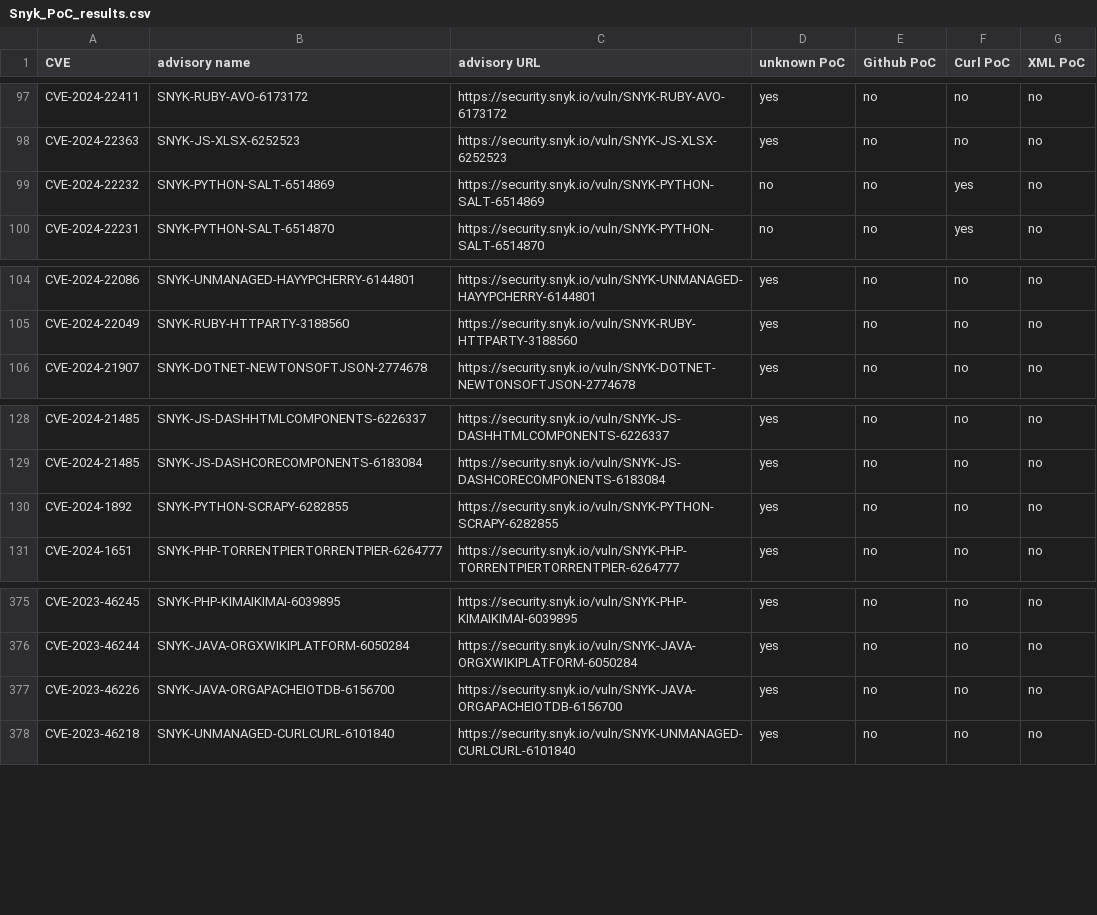
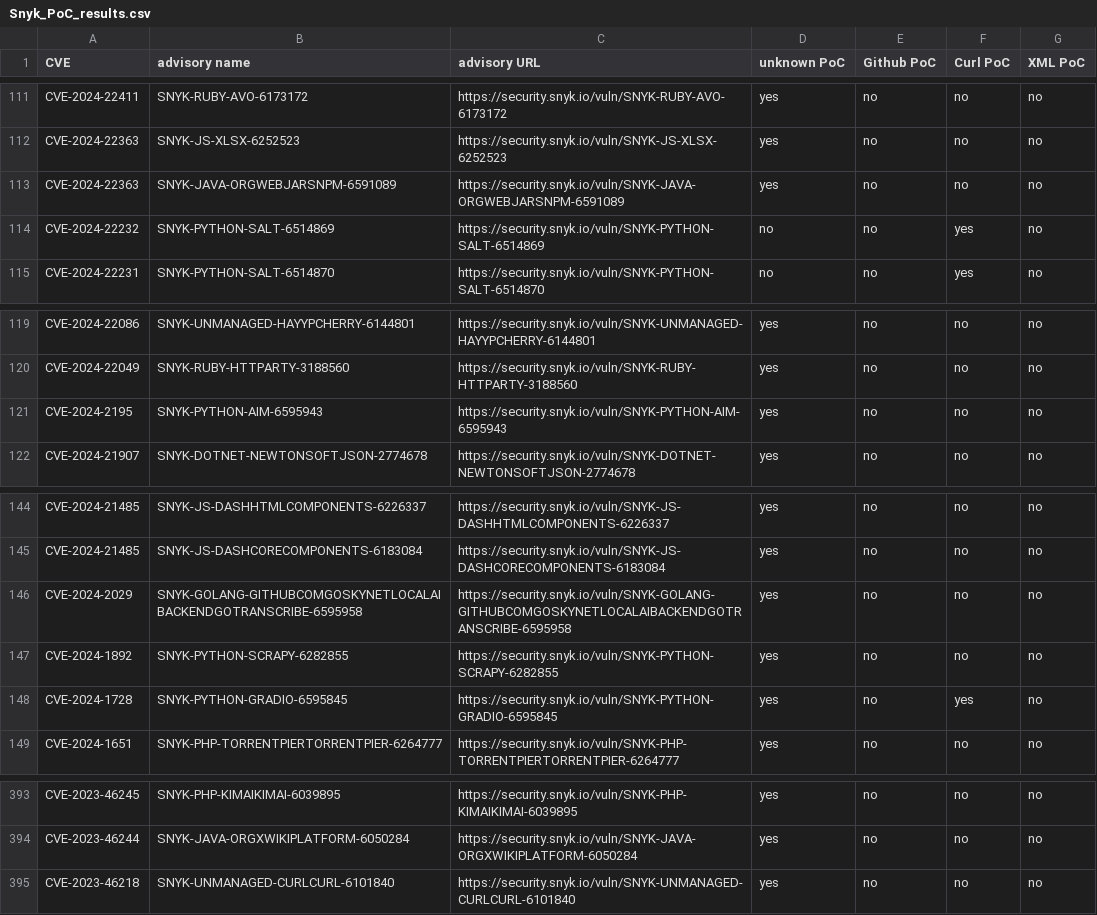
Before and after one commit to e-m-b-a/emba, a CSV file: config/Snyk_PoC_results.csv, drawn as a sheet; only a part is shown, gaps mark what is left out; removed rows and columns are numbered as before the commit, all else as after; the diff covers the shown part only; the diff names each change by its address in the sheet, - before the commit and + after, or states it on an @@ line.

Commit message:
Update Snyk database

```diff
--- a/config/Snyk_PoC_results.csv
+++ b/config/Snyk_PoC_results.csv
+row 113: CVE-2024-22363 | SNYK-JAVA-ORGWEBJARSNPM-6591089 | https://security.snyk.io/vuln/SNYK-JAVA-ORGWEBJARSNPM-6591089 | yes | no | no | no
+row 121: CVE-2024-2195 | SNYK-PYTHON-AIM-6595943 | https://security.snyk.io/vuln/SNYK-PYTHON-AIM-6595943 | yes | no | no | no
+row 146: CVE-2024-2029 | SNYK-GOLANG-GITHUBCOMGOSKYNETLOCALAIBACKENDGOTRANSCRIBE-6595958 | https://security.snyk.io/vuln/SNYK-GOLANG-GITHUBCOMGOSKYNETLOCALAIBACKENDGOTRANSCRIBE-6595958 | yes | no | no | no
+row 148: CVE-2024-1728 | SNYK-PYTHON-GRADIO-6595845 | https://security.snyk.io/vuln/SNYK-PYTHON-GRADIO-6595845 | yes | no | yes | no
-row 377: CVE-2023-46226 | SNYK-JAVA-ORGAPACHEIOTDB-6156700 | https://security.snyk.io/vuln/SNYK-JAVA-ORGAPACHEIOTDB-6156700 | yes | no | no | no
```
Also changed, not shown: 15 added rows and 1 removed row elsewhere in this file.
